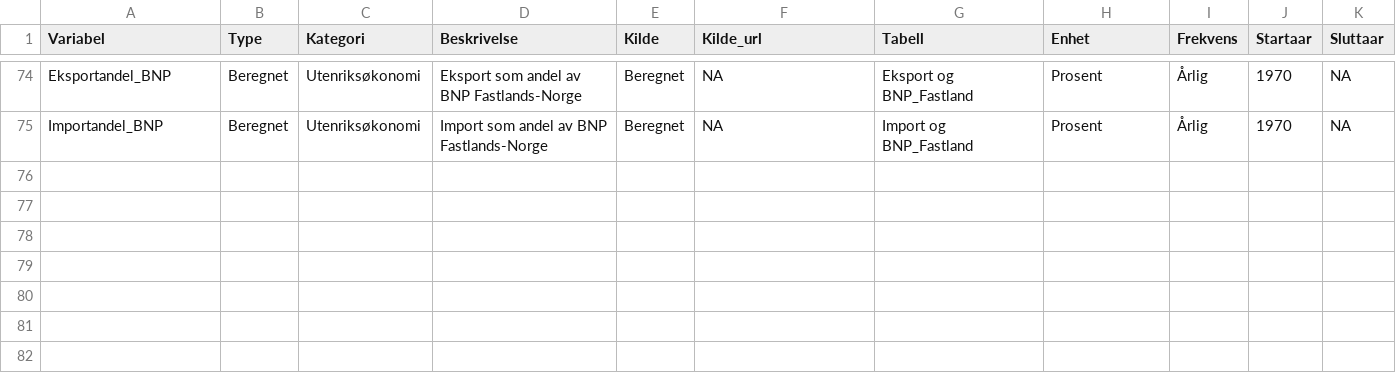
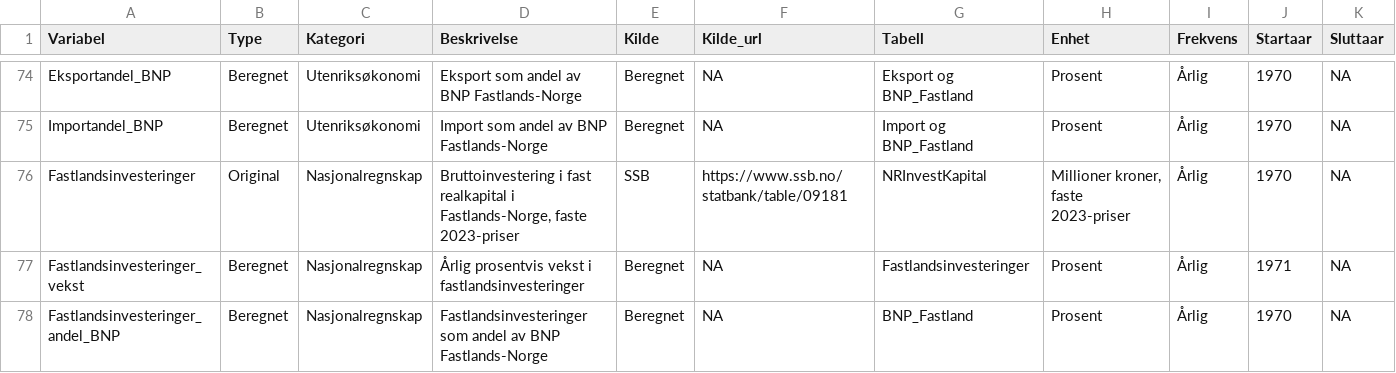
Before and after one commit to nilskvilvang/NorMacro, a CSV file: data/metadata.csv, drawn as a sheet; only a part is shown, gaps mark what is left out; rows hold the shown columns only; the diff names each change by its address in the sheet, - before the commit and + after, or states it on an @@ line.

Commit message:
Add fastlandsinvesteringer and improve test structure

```diff
--- a/data/metadata.csv
+++ b/data/metadata.csv
+row 76: Fastlandsinvesteringer | Original | Nasjonalregnskap | Bruttoinvestering i fast realkapital i Fastlands-Norge, faste 2023-priser | SSB | https://www.ssb.no/statbank/table/09181 | NRInvestKapital | Millioner kroner, faste 2023-priser | Årlig | 1970 | NA
+row 77: Fastlandsinvesteringer_vekst | Beregnet | Nasjonalregnskap | Årlig prosentvis vekst i fastlandsinvesteringer | Beregnet | NA | Fastlandsinvesteringer | Prosent | Årlig | 1971 | NA
+row 78: Fastlandsinvesteringer_andel_BNP | Beregnet | Nasjonalregnskap | Fastlandsinvesteringer som andel av BNP Fastlands-Norge | Beregnet | NA | BNP_Fastland | Prosent | Årlig | 1970 | NA
```
Also changed, not shown: 18 other files.
